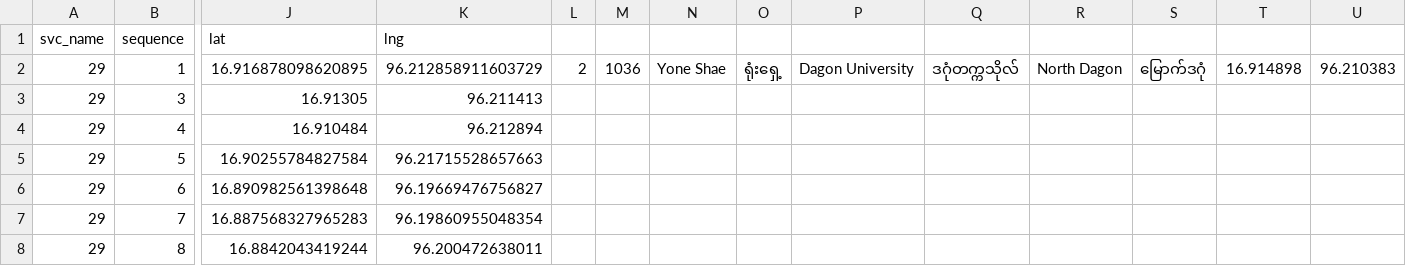
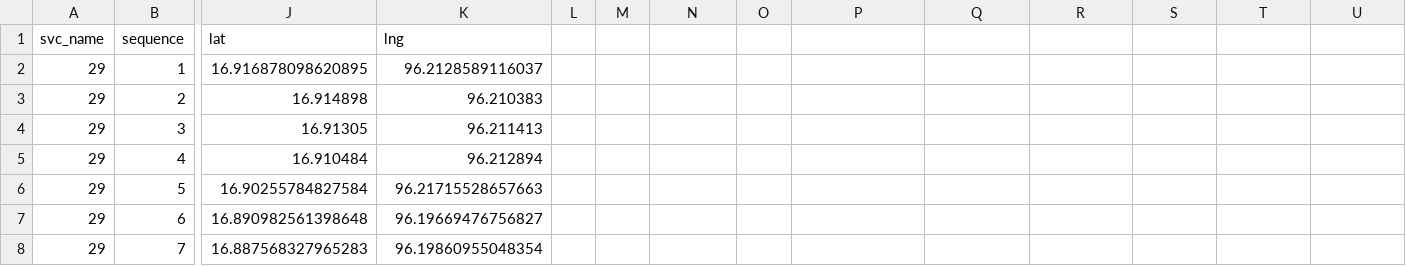
Before and after one commit to thantthet/YBS-Data, a TSV file: stop_sequences/bus_stops_29.tsv, drawn as a sheet; only a part is shown, gaps mark what is left out; the shorter side is filled out with more unchanged rows; rows hold the shown columns only; the diff names each change by its address in the sheet, - before the commit and + after, or states it on an @@ line.

```diff
--- a/stop_sequences/bus_stops_29.tsv
+++ b/stop_sequences/bus_stops_29.tsv
-K2 (lng): 96.212858911603729
+K2 (lng): 96.2128589116037
-L2: 2
+L2: (empty)
-M2: 1036
+M2: (empty)
-N2: Yone Shae
+N2: (empty)
-O2: ရုံးရှေ့
+O2: (empty)
-P2: Dagon University
+P2: (empty)
-Q2: ဒဂုံတက္ကသိုလ်
+Q2: (empty)
-R2: North Dagon
+R2: (empty)
-S2: မြောက်ဒဂုံ
+S2: (empty)
-T2: 16.914898
+T2: (empty)
-U2: 96.210383
+U2: (empty)
+row 3: 29 | 2 | 16.914898 | 96.210383
```
Also changed, not shown: stop_sequences/bus_stops_23A.tsv, stop_sequences/bus_stops_23B.tsv, 7 other files.
